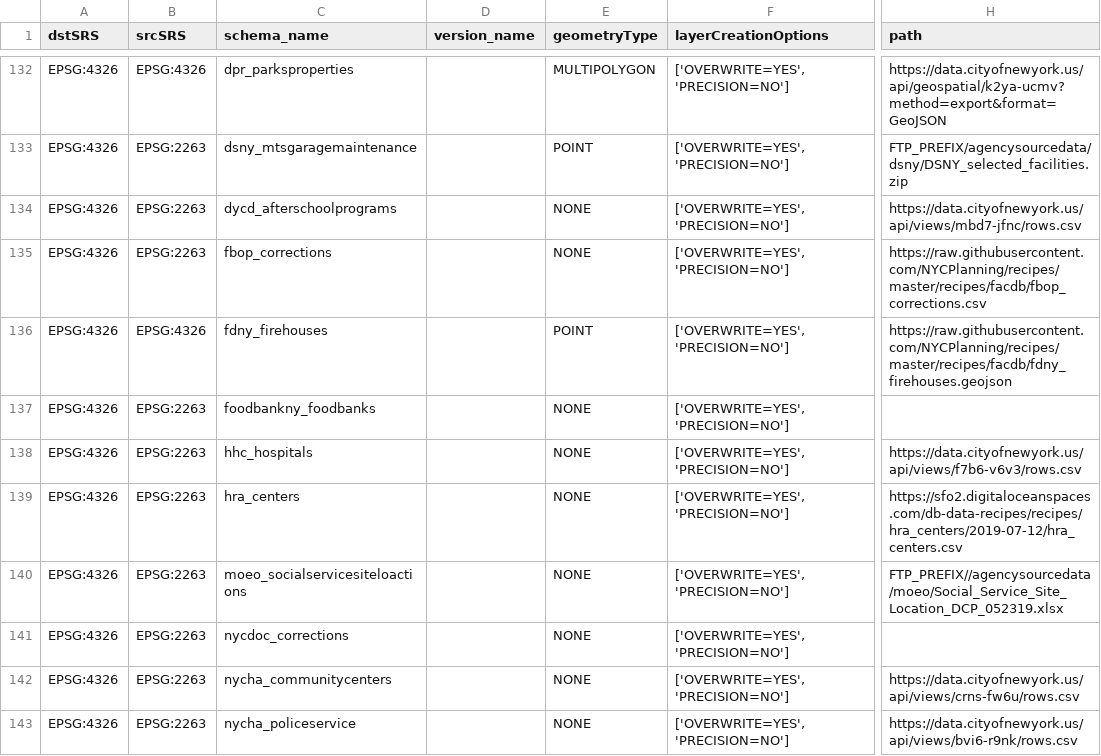
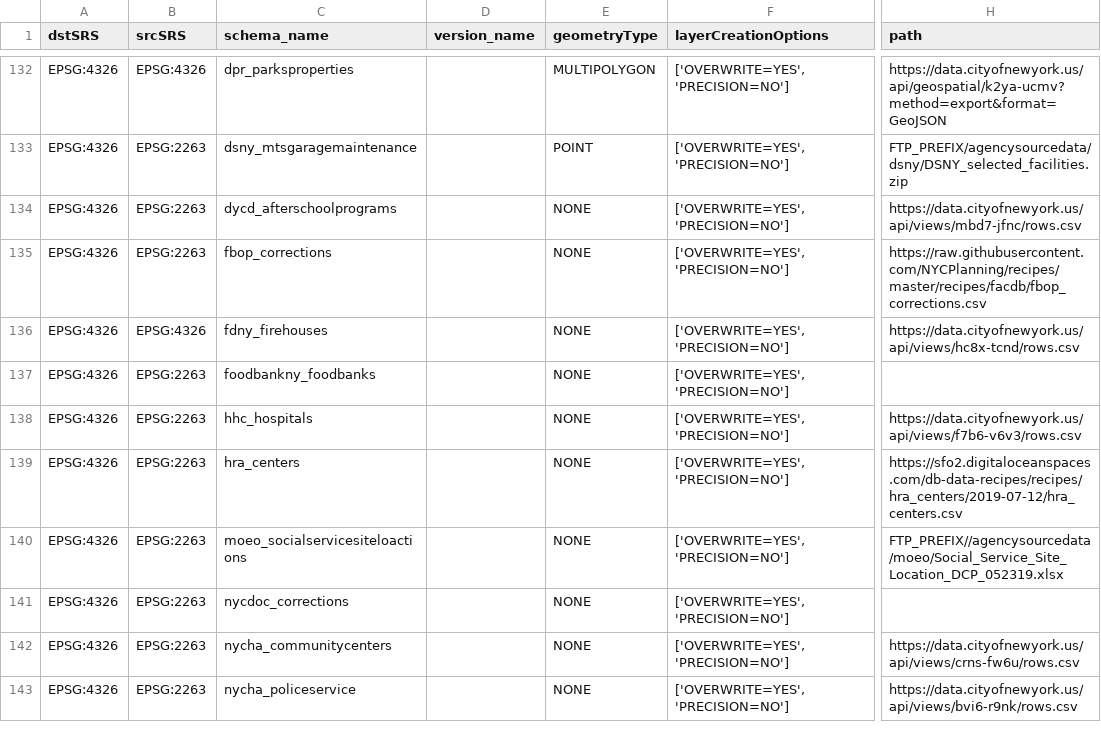
Before and after one commit to NYCPlanning/recipes, a CSV file: recipes/recipes.csv, drawn as a sheet; only a part is shown, gaps mark what is left out; the diff names each change by its address in the sheet, - before the commit and + after, or states it on an @@ line.

Commit message:
update fdny_firehouses

```diff
--- a/recipes/recipes.csv
+++ b/recipes/recipes.csv
-E136 (geometryType): POINT
+E136 (geometryType): NONE
-H136 (path): https://raw.githubusercontent.com/NYCPlanning/recipes/master/recipes/facdb/fdny_firehouses.geojson
+H136 (path): https://data.cityofnewyork.us/api/views/hc8x-tcnd/rows.csv
```
Also changed, not shown: 1 other file.
